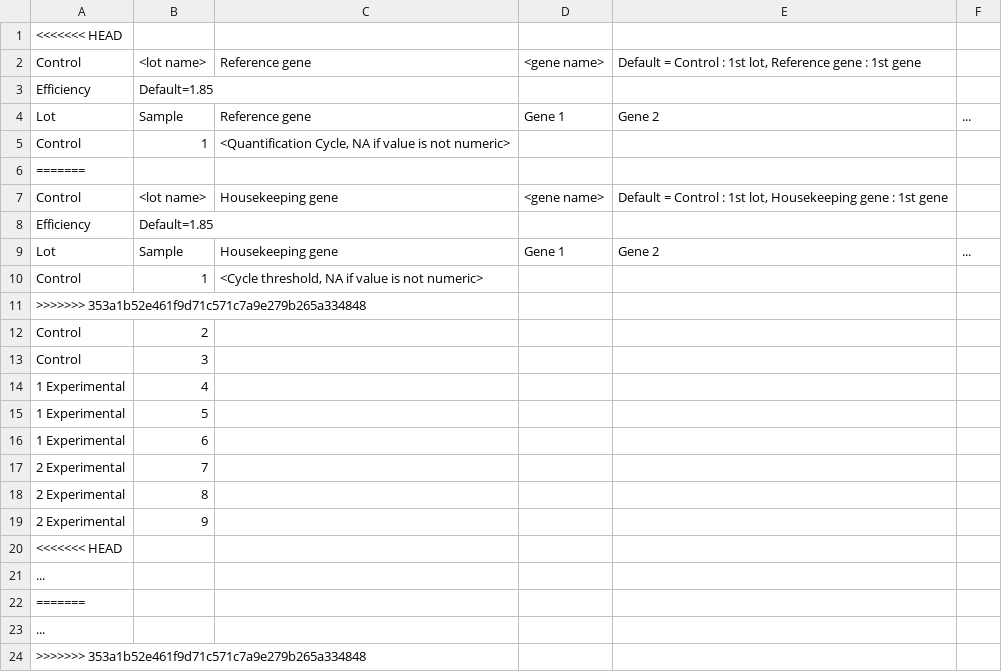
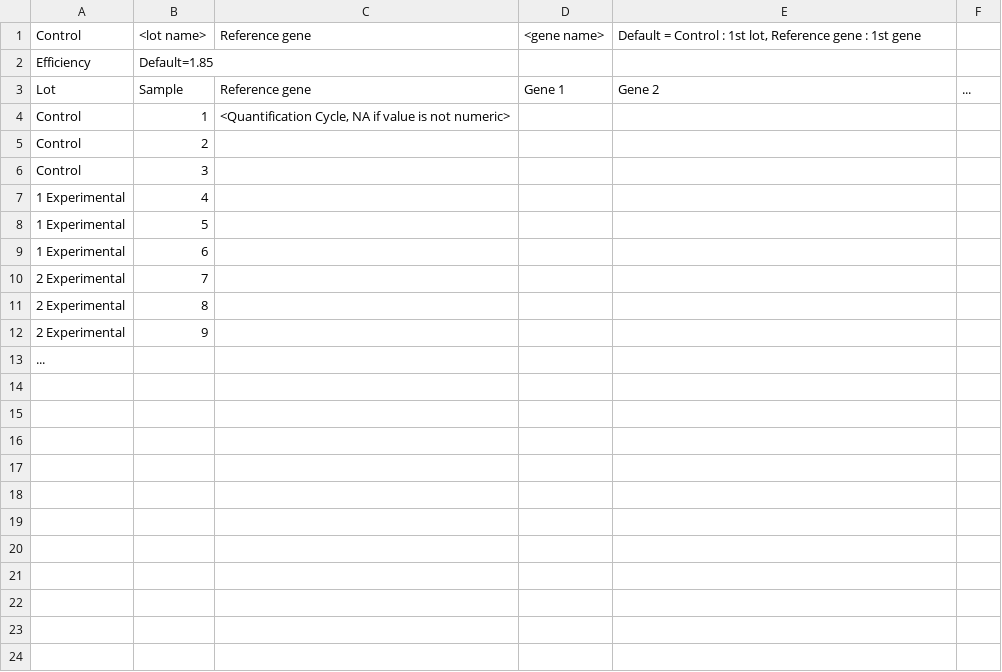
Before and after one commit to JeremyTournayre/do_my_qPCRcalc, a TSV file: template.tsv, drawn as a sheet; the diff names each change by its address in the sheet, - before the commit and + after, or states it on an @@ line.

```diff
--- a/template.tsv
+++ b/template.tsv
-row 1: <<<<<<< HEAD
-row 6: =======
-row 7: Control | <lot name> | Housekeeping gene | <gene name> | Default = Control : 1st lot, Housekeeping gene : 1st gene
-row 8: Efficiency | Default=1.85
-row 9: Lot | Sample | Housekeeping gene | Gene 1 | Gene 2 | ...
-row 10: Control | 1 | <Cycle threshold, NA if value is not numeric>
-row 11: >>>>>>> 353a1b52e461f9d71c571c7a9e279b265a334848
-row 20: <<<<<<< HEAD
-row 22: =======
-row 23: ...
-row 24: >>>>>>> 353a1b52e461f9d71c571c7a9e279b265a334848
```
Also changed, not shown: example.tsv, 2 other files.
